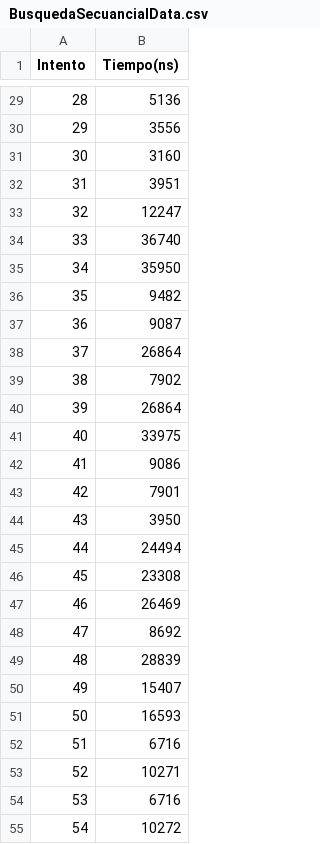
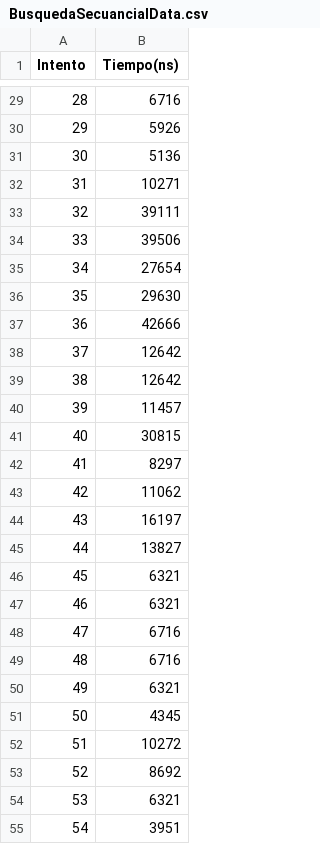
Before and after one commit to 3Gsman/Estudio-de-eficiencia, a CSV file: BusquedaSecuancialData.csv, drawn as a sheet; only a part is shown, gaps mark what is left out; the diff covers the shown part only.

```diff
--- a/BusquedaSecuancialData.csv
+++ b/BusquedaSecuancialData.csv
@@ -29,27 +29,27 @@ Intento,Tiempo(ns)
-28,5136
-29,3556
-30,3160
-31,3951
-32,12247
-33,36740
-34,35950
-35,9482
-36,9087
-37,26864
-38,7902
-39,26864
-40,33975
-41,9086
-42,7901
-43,3950
-44,24494
-45,23308
-46,26469
-47,8692
-48,28839
-49,15407
-50,16593
-51,6716
-52,10271
-53,6716
-54,10272
+28,6716
+29,5926
+30,5136
+31,10271
+32,39111
+33,39506
+34,27654
+35,29630
+36,42666
+37,12642
+38,12642
+39,11457
+40,30815
+41,8297
+42,11062
+43,16197
+44,13827
+45,6321
+46,6321
+47,6716
+48,6716
+49,6321
+50,4345
+51,10272
+52,8692
+53,6321
+54,3951
```
Also changed, not shown: 71 edited cells elsewhere in this file, BinarySearchData.csv, MergeSortData.csv, 3 other files.
